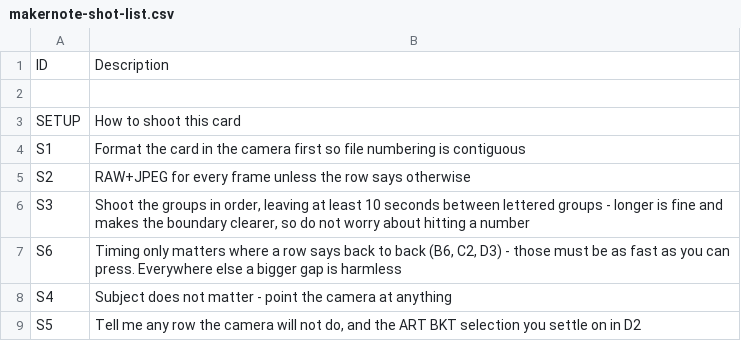
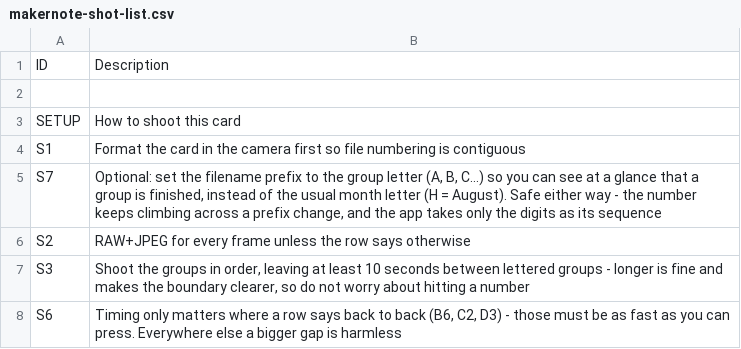
Before and after one commit to BrianSmithPhotos/MacPhotoMaster-Swift, a CSV file: scripts/makernote-shot-list.csv, drawn as a sheet; only a part is shown; the shorter side is filled out with more unchanged rows.

```diff
--- a/scripts/makernote-shot-list.csv
+++ b/scripts/makernote-shot-list.csv
@@ -4,2 +4,3 @@ SETUP,"How to shoot this card"
 S1,"Format the card in the camera first so file numbering is contiguous"
+S7,"Optional: set the filename prefix to the group letter (A, B, C...) so you can see at a glance that a group is finished, instead of the usual month letter (H = August). Safe either way - the number keeps climbing across a prefix change, and the app takes only the digits as its sequence"
 S2,"RAW+JPEG for every frame unless the row says otherwise"
```
